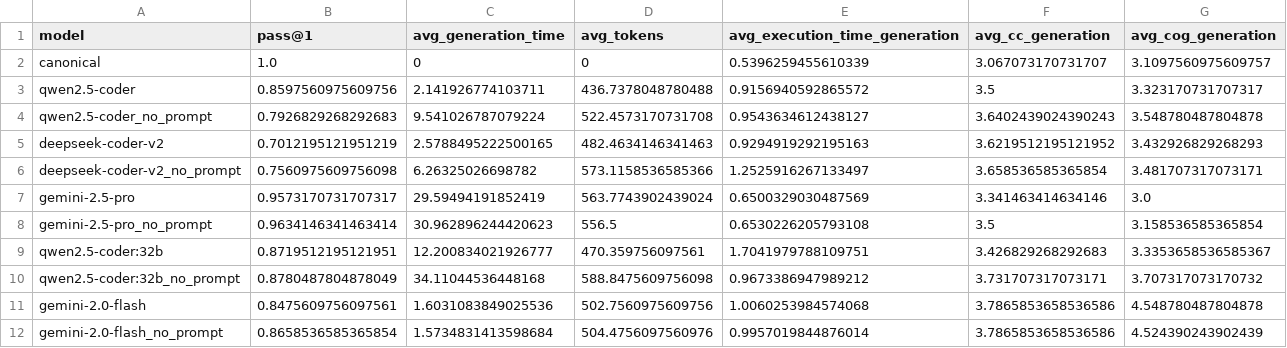
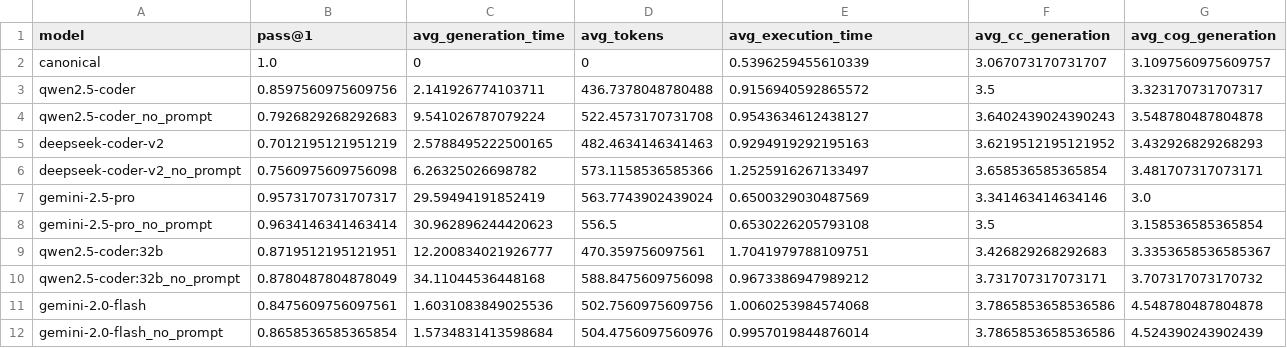
Before and after one commit to martinalupini/Spec2Faas, a CSV file: experiments/coder/results.csv, drawn as a sheet.

Commit message:
Changed name of column in results.csv and changed how canonical code is obtained

```diff
--- a/experiments/coder/results.csv
+++ b/experiments/coder/results.csv
@@ -1,2 +1,2 @@
-model,pass@1,avg_generation_time,avg_tokens,avg_execution_time_generation,avg_cc_generation,avg_cog_generation
+model,pass@1,avg_generation_time,avg_tokens,avg_execution_time,avg_cc_generation,avg_cog_generation
 canonical,1.0,0,0,0.5396259455610339,3.067073170731707,3.1097560975609757
```
Also changed, not shown: 3 other files.
